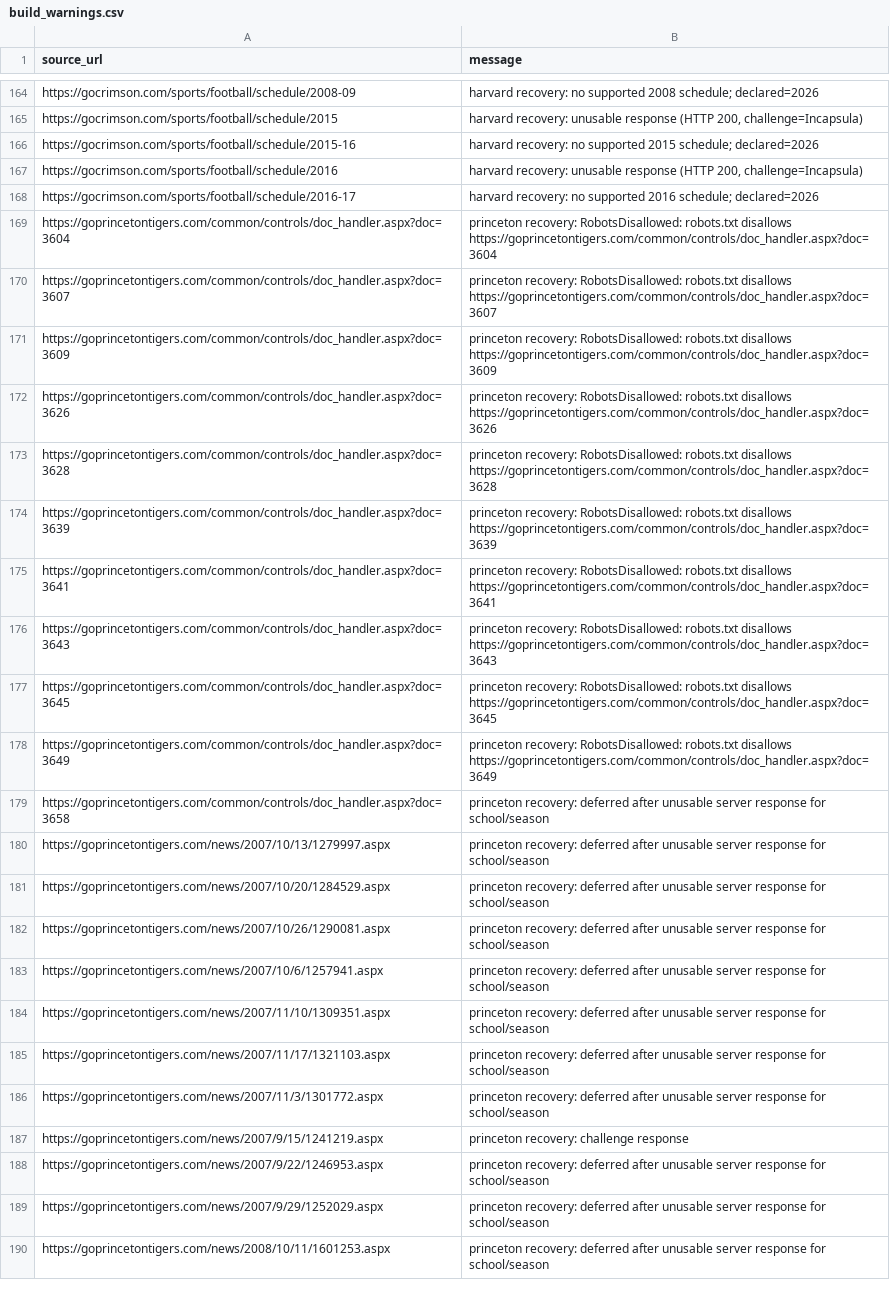
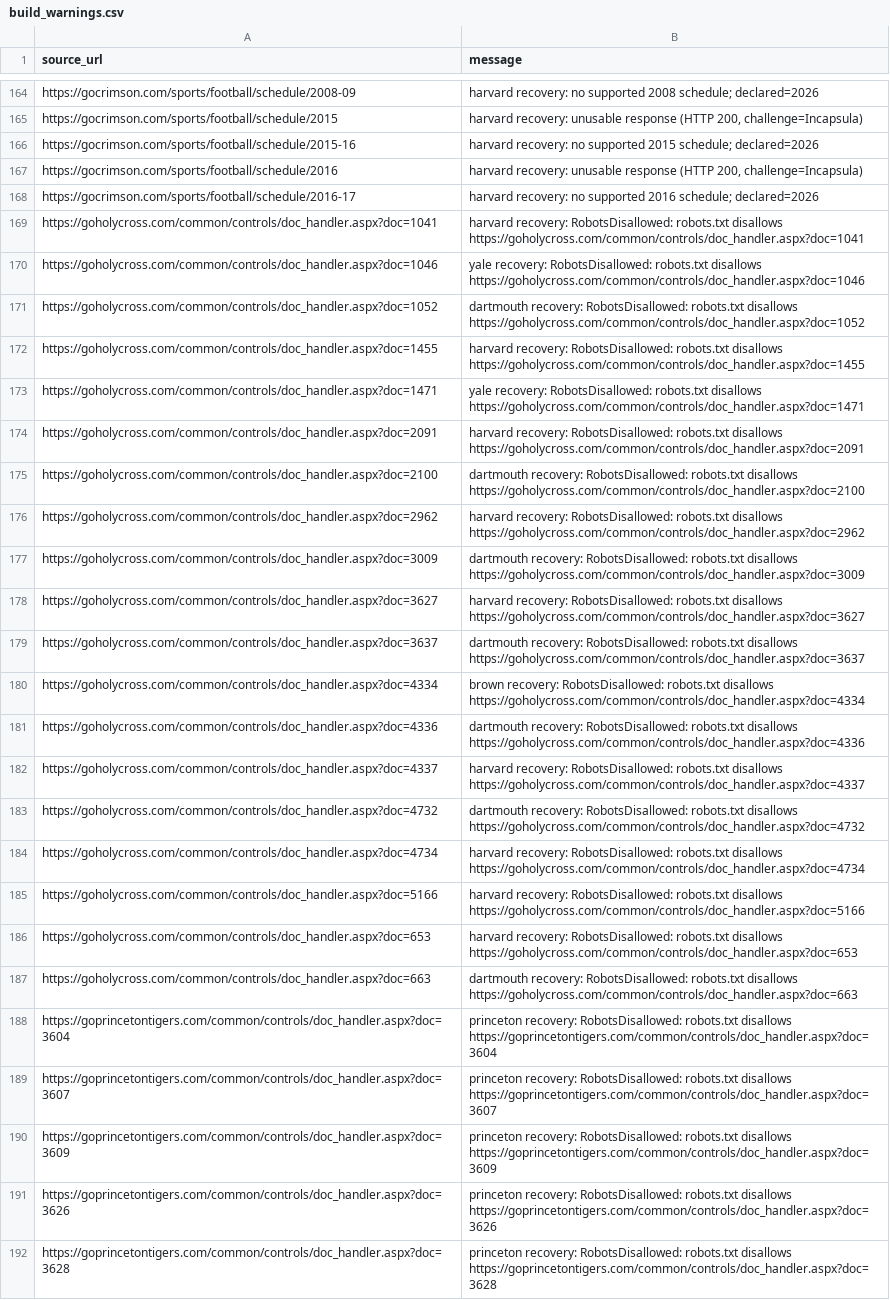
Before and after one commit to JaimeCastrellon/Web-Crawler, a CSV file: data/reports/build_warnings.csv, drawn as a sheet; only a part is shown, gaps mark what is left out; the shorter side is filled out with more unchanged rows; the diff names each change by its address in the sheet, - before the commit and + after, or states it on an @@ line.

Commit message:
Recover Holy Cross opponent copies with hash-bound reviewed PDF game facts

```diff
--- a/data/reports/build_warnings.csv
+++ b/data/reports/build_warnings.csv
+row 169: https://goholycross.com/common/controls/doc_handler.aspx?doc=1041 | harvard recovery: RobotsDisallowed: robots.txt disallows https://goholycross.com/common/controls/doc_handler.aspx?doc=1041
+row 170: https://goholycross.com/common/controls/doc_handler.aspx?doc=1046 | yale recovery: RobotsDisallowed: robots.txt disallows https://goholycross.com/common/controls/doc_handler.aspx?doc=1046
+row 171: https://goholycross.com/common/controls/doc_handler.aspx?doc=1052 | dartmouth recovery: RobotsDisallowed: robots.txt disallows https://goholycross.com/common/controls/doc_handler.aspx?doc=1052
+row 172: https://goholycross.com/common/controls/doc_handler.aspx?doc=1455 | harvard recovery: RobotsDisallowed: robots.txt disallows https://goholycross.com/common/controls/doc_handler.aspx?doc=1455
+row 173: https://goholycross.com/common/controls/doc_handler.aspx?doc=1471 | yale recovery: RobotsDisallowed: robots.txt disallows https://goholycross.com/common/controls/doc_handler.aspx?doc=1471
+row 174: https://goholycross.com/common/controls/doc_handler.aspx?doc=2091 | harvard recovery: RobotsDisallowed: robots.txt disallows https://goholycross.com/common/controls/doc_handler.aspx?doc=2091
+row 175: https://goholycross.com/common/controls/doc_handler.aspx?doc=2100 | dartmouth recovery: RobotsDisallowed: robots.txt disallows https://goholycross.com/common/controls/doc_handler.aspx?doc=2100
+row 176: https://goholycross.com/common/controls/doc_handler.aspx?doc=2962 | harvard recovery: RobotsDisallowed: robots.txt disallows https://goholycross.com/common/controls/doc_handler.aspx?doc=2962
+row 177: https://goholycross.com/common/controls/doc_handler.aspx?doc=3009 | dartmouth recovery: RobotsDisallowed: robots.txt disallows https://goholycross.com/common/controls/doc_handler.aspx?doc=3009
+row 178: https://goholycross.com/common/controls/doc_handler.aspx?doc=3627 | harvard recovery: RobotsDisallowed: robots.txt disallows https://goholycross.com/common/controls/doc_handler.aspx?doc=3627
+row 179: https://goholycross.com/common/controls/doc_handler.aspx?doc=3637 | dartmouth recovery: RobotsDisallowed: robots.txt disallows https://goholycross.com/common/controls/doc_handler.aspx?doc=3637
+row 180: https://goholycross.com/common/controls/doc_handler.aspx?doc=4334 | brown recovery: RobotsDisallowed: robots.txt disallows https://goholycross.com/common/controls/doc_handler.aspx?doc=4334
+row 181: https://goholycross.com/common/controls/doc_handler.aspx?doc=4336 | dartmouth recovery: RobotsDisallowed: robots.txt disallows https://goholycross.com/common/controls/doc_handler.aspx?doc=4336
+row 182: https://goholycross.com/common/controls/doc_handler.aspx?doc=4337 | harvard recovery: RobotsDisallowed: robots.txt disallows https://goholycross.com/common/controls/doc_handler.aspx?doc=4337
+row 183: https://goholycross.com/common/controls/doc_handler.aspx?doc=4732 | dartmouth recovery: RobotsDisallowed: robots.txt disallows https://goholycross.com/common/controls/doc_handler.aspx?doc=4732
+row 184: https://goholycross.com/common/controls/doc_handler.aspx?doc=4734 | harvard recovery: RobotsDisallowed: robots.txt disallows https://goholycross.com/common/controls/doc_handler.aspx?doc=4734
+row 185: https://goholycross.com/common/controls/doc_handler.aspx?doc=5166 | harvard recovery: RobotsDisallowed: robots.txt disallows https://goholycross.com/common/controls/doc_handler.aspx?doc=5166
+row 186: https://goholycross.com/common/controls/doc_handler.aspx?doc=653 | harvard recovery: RobotsDisallowed: robots.txt disallows https://goholycross.com/common/controls/doc_handler.aspx?doc=653
+row 187: https://goholycross.com/common/controls/doc_handler.aspx?doc=663 | dartmouth recovery: RobotsDisallowed: robots.txt disallows https://goholycross.com/common/controls/doc_handler.aspx?doc=663
```
Also changed, not shown: data/processed/games.csv, data/processed/team_game_stats.csv, 20 other files.
